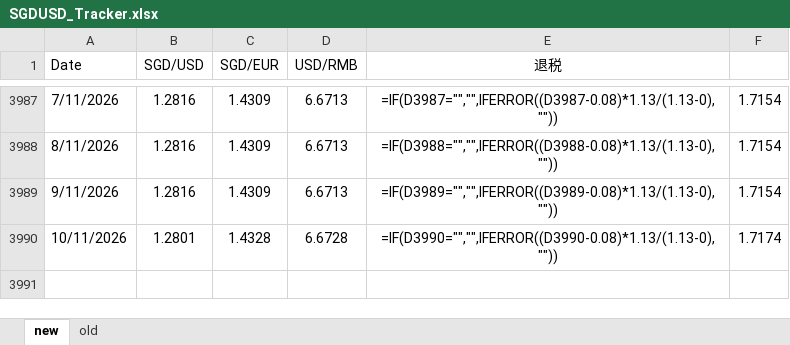
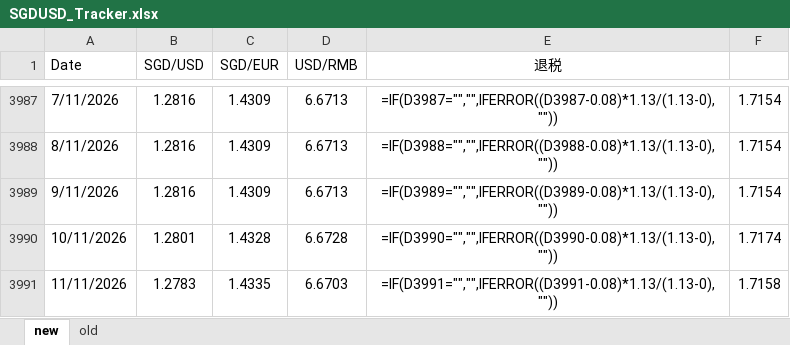
Before and after one commit to kokzeeho/fx-rate-sync, an Excel workbook: SGDUSD_Tracker.xlsx, sheet new, drawn as a sheet; only a part is shown, gaps mark what is left out; values as stored, in another font and other column widths than the file's, no borders; formulas without a stored value are shown as written; the diff names each change by its address in the sheet, - before the commit and + after, or states it on an @@ line.

Commit message:
Daily FX rate update 2026-11-10

```diff
--- a/SGDUSD_Tracker.xlsx (sheet new)
+++ b/SGDUSD_Tracker.xlsx (sheet new)
+row 3991: 11/11/2026 | 1.2783 | 1.4335 | 6.6703 | =IF(D3991="","",IFERROR((D3991-0.08)*1.13/(1.13-0),"")) | 1.7158
```
